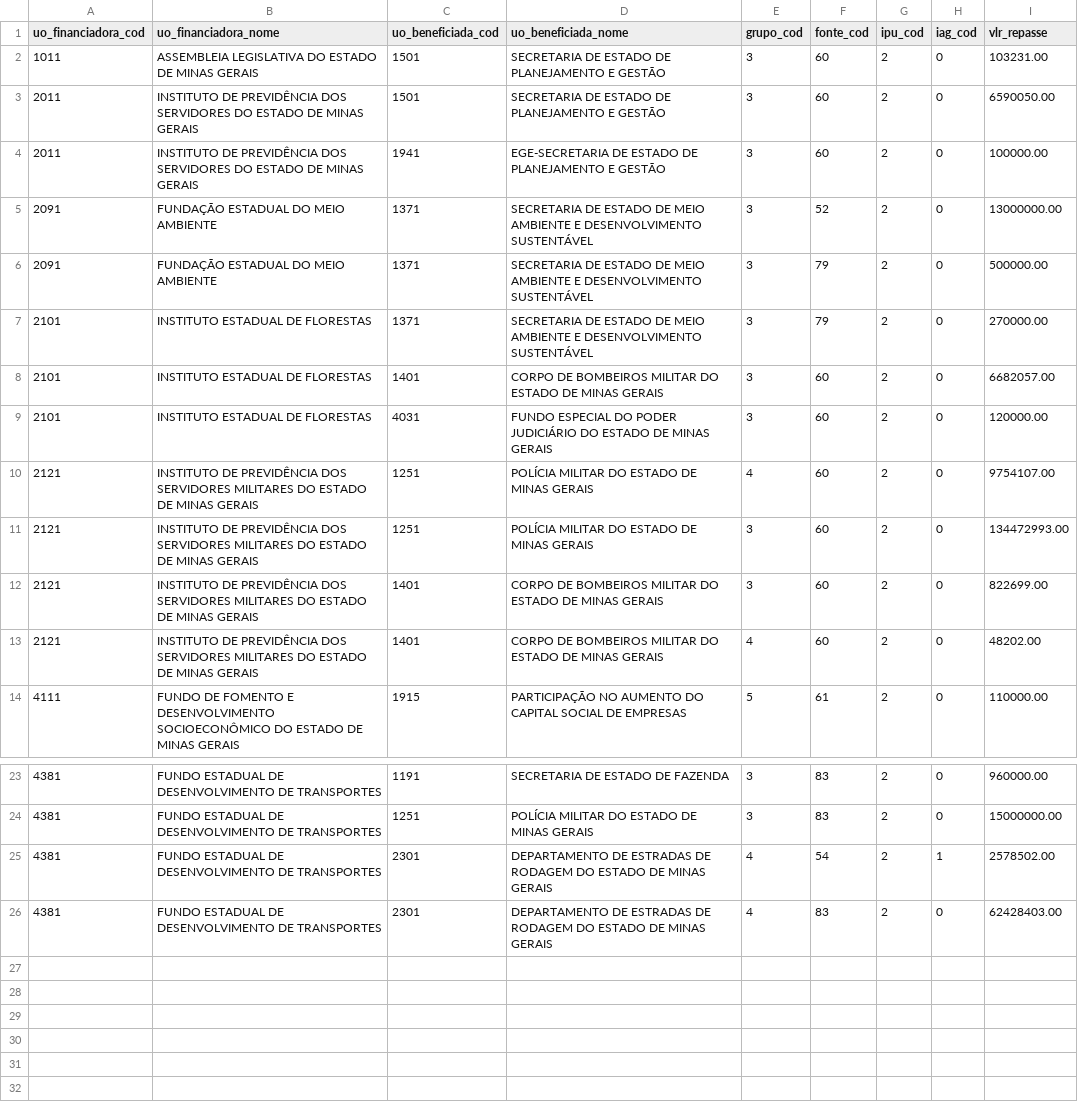
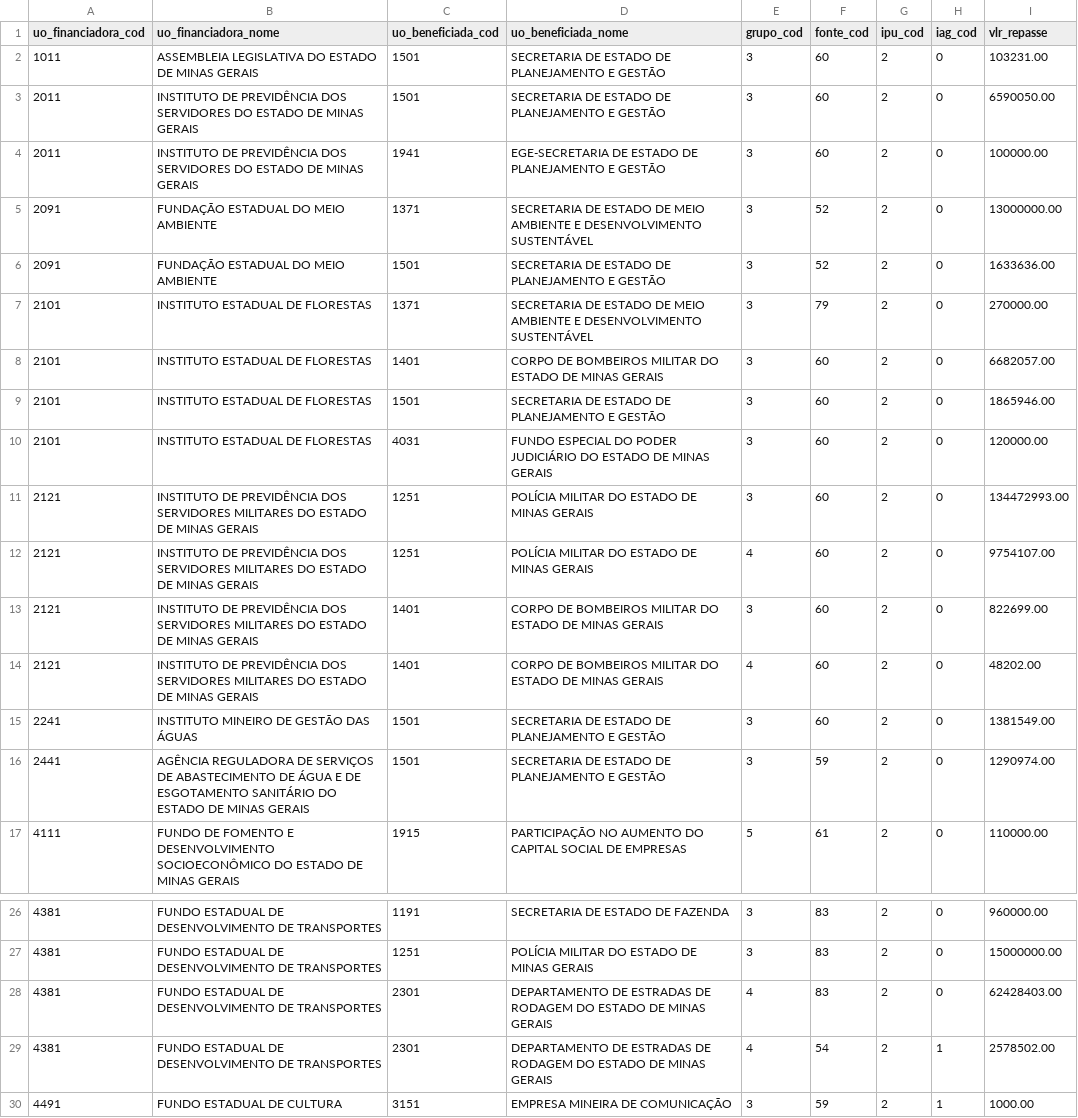
Before and after one commit to splor-mg/dados-sisor-2026, a CSV file: data/base_repasse_recursos.csv, drawn as a sheet; only a part is shown, gaps mark what is left out.

```diff
--- a/data/base_repasse_recursos.csv
+++ b/data/base_repasse_recursos.csv
@@ -5,10 +5,13 @@ uo_financiadora_cod,uo_financiadora_nome,uo_beneficiada_cod,uo_beneficiada_nome,
 2091,FUNDAÇÃO ESTADUAL DO MEIO AMBIENTE,1371,SECRETARIA DE ESTADO DE MEIO AMBIENTE E DESENVOLVIMENTO SUSTENTÁVEL,3,52,2,0,13000000.00
-2091,FUNDAÇÃO ESTADUAL DO MEIO AMBIENTE,1371,SECRETARIA DE ESTADO DE MEIO AMBIENTE E DESENVOLVIMENTO SUSTENTÁVEL,3,79,2,0,500000.00
+2091,FUNDAÇÃO ESTADUAL DO MEIO AMBIENTE,1501,SECRETARIA DE ESTADO DE PLANEJAMENTO E GESTÃO,3,52,2,0,1633636.00
 2101,INSTITUTO ESTADUAL DE FLORESTAS,1371,SECRETARIA DE ESTADO DE MEIO AMBIENTE E DESENVOLVIMENTO SUSTENTÁVEL,3,79,2,0,270000.00
 2101,INSTITUTO ESTADUAL DE FLORESTAS,1401,CORPO DE BOMBEIROS MILITAR DO ESTADO DE MINAS GERAIS,3,60,2,0,6682057.00
+2101,INSTITUTO ESTADUAL DE FLORESTAS,1501,SECRETARIA DE ESTADO DE PLANEJAMENTO E GESTÃO,3,60,2,0,1865946.00
 2101,INSTITUTO ESTADUAL DE FLORESTAS,4031,FUNDO ESPECIAL DO PODER JUDICIÁRIO DO ESTADO DE MINAS GERAIS,3,60,2,0,120000.00
+2121,INSTITUTO DE PREVIDÊNCIA DOS SERVIDORES MILITARES DO ESTADO DE MINAS GERAIS,1251,POLÍCIA MILITAR DO ESTADO DE MINAS GERAIS,3,60,2,0,134472993.00
 2121,INSTITUTO DE PREVIDÊNCIA DOS SERVIDORES MILITARES DO ESTADO DE MINAS GERAIS,1251,POLÍCIA MILITAR DO ESTADO DE MINAS GERAIS,4,60,2,0,9754107.00
-2121,INSTITUTO DE PREVIDÊNCIA DOS SERVIDORES MILITARES DO ESTADO DE MINAS GERAIS,1251,POLÍCIA MILITAR DO ESTADO DE MINAS GERAIS,3,60,2,0,134472993.00
 2121,INSTITUTO DE PREVIDÊNCIA DOS SERVIDORES MILITARES DO ESTADO DE MINAS GERAIS,1401,CORPO DE BOMBEIROS MILITAR DO ESTADO DE MINAS GERAIS,3,60,2,0,822699.00
 2121,INSTITUTO DE PREVIDÊNCIA DOS SERVIDORES MILITARES DO ESTADO DE MINAS GERAIS,1401,CORPO DE BOMBEIROS MILITAR DO ESTADO DE MINAS GERAIS,4,60,2,0,48202.00
+2241,INSTITUTO MINEIRO DE GESTÃO DAS ÁGUAS,1501,SECRETARIA DE ESTADO DE PLANEJAMENTO E GESTÃO,3,60,2,0,1381549.00
+2441,AGÊNCIA REGULADORA DE SERVIÇOS DE ABASTECIMENTO DE ÁGUA E DE ESGOTAMENTO SANITÁRIO DO ESTADO DE MINAS GERAIS,1501,SECRETARIA DE ESTADO DE PLANEJAMENTO E GESTÃO,3,59,2,0,1290974.00
 4111,FUNDO DE FOMENTO E DESENVOLVIMENTO SOCIOECONÔMICO DO ESTADO DE MINAS GERAIS,1915,PARTICIPAÇÃO NO AUMENTO DO CAPITAL SOCIAL DE EMPRESAS,5,61,2,0,110000.00
@@ -24,3 +27,4 @@ uo_financiadora_cod,uo_financiadora_nome,uo_beneficiada_cod,uo_beneficiada_nome,
 4381,FUNDO ESTADUAL DE DESENVOLVIMENTO DE TRANSPORTES,1251,POLÍCIA MILITAR DO ESTADO DE MINAS GERAIS,3,83,2,0,15000000.00
+4381,FUNDO ESTADUAL DE DESENVOLVIMENTO DE TRANSPORTES,2301,DEPARTAMENTO DE ESTRADAS DE RODAGEM DO ESTADO DE MINAS GERAIS,4,83,2,0,62428403.00
 4381,FUNDO ESTADUAL DE DESENVOLVIMENTO DE TRANSPORTES,2301,DEPARTAMENTO DE ESTRADAS DE RODAGEM DO ESTADO DE MINAS GERAIS,4,54,2,1,2578502.00
-4381,FUNDO ESTADUAL DE DESENVOLVIMENTO DE TRANSPORTES,2301,DEPARTAMENTO DE ESTRADAS DE RODAGEM DO ESTADO DE MINAS GERAIS,4,83,2,0,62428403.00
+4491,FUNDO ESTADUAL DE CULTURA,3151,EMPRESA MINEIRA DE COMUNICAÇÃO,3,59,2,1,1000.00
```
Also changed, not shown: data/base_categoria_pessoal.csv, data/base_detalhamento_obras.csv, 22 other files.
